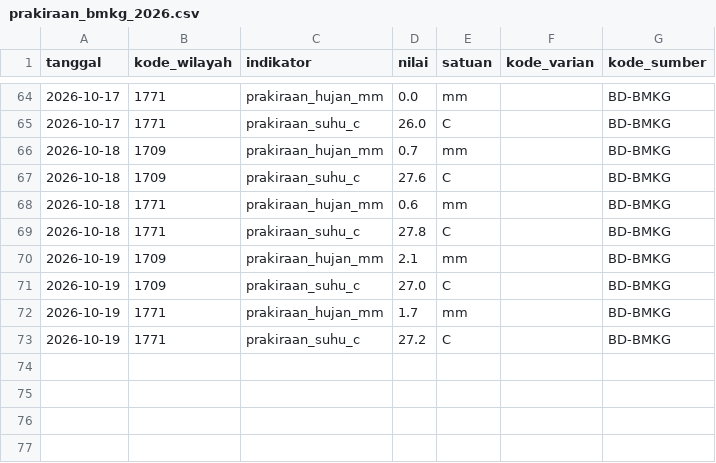
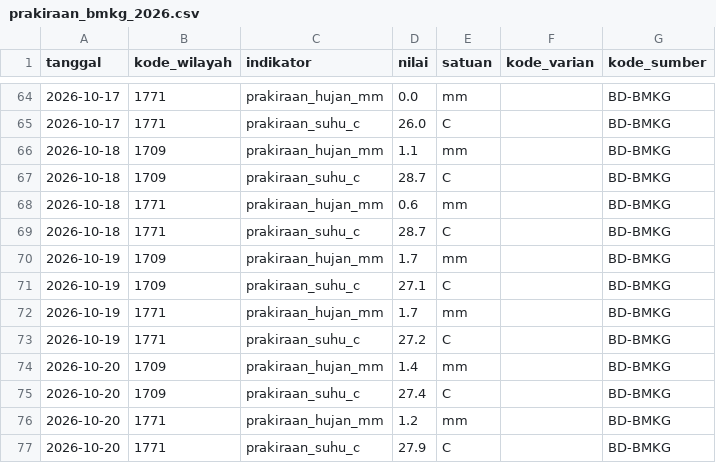
Before and after one commit to Rianfirnanda/lintasAIprojection, a CSV file: data/masuk/konteks/prakiraan_bmkg_2026.csv, drawn as a sheet; only a part is shown, gaps mark what is left out.

```diff
--- a/data/masuk/konteks/prakiraan_bmkg_2026.csv
+++ b/data/masuk/konteks/prakiraan_bmkg_2026.csv
@@ -65,9 +65,13 @@ tanggal,kode_wilayah,indikator,nilai,satuan,kode_varian,kode_sumber
 2026-10-17,1771,prakiraan_suhu_c,26.0,C,,BD-BMKG
-2026-10-18,1709,prakiraan_hujan_mm,0.7,mm,,BD-BMKG
-2026-10-18,1709,prakiraan_suhu_c,27.6,C,,BD-BMKG
+2026-10-18,1709,prakiraan_hujan_mm,1.1,mm,,BD-BMKG
+2026-10-18,1709,prakiraan_suhu_c,28.7,C,,BD-BMKG
 2026-10-18,1771,prakiraan_hujan_mm,0.6,mm,,BD-BMKG
-2026-10-18,1771,prakiraan_suhu_c,27.8,C,,BD-BMKG
-2026-10-19,1709,prakiraan_hujan_mm,2.1,mm,,BD-BMKG
-2026-10-19,1709,prakiraan_suhu_c,27.0,C,,BD-BMKG
+2026-10-18,1771,prakiraan_suhu_c,28.7,C,,BD-BMKG
+2026-10-19,1709,prakiraan_hujan_mm,1.7,mm,,BD-BMKG
+2026-10-19,1709,prakiraan_suhu_c,27.1,C,,BD-BMKG
 2026-10-19,1771,prakiraan_hujan_mm,1.7,mm,,BD-BMKG
 2026-10-19,1771,prakiraan_suhu_c,27.2,C,,BD-BMKG
+2026-10-20,1709,prakiraan_hujan_mm,1.4,mm,,BD-BMKG
+2026-10-20,1709,prakiraan_suhu_c,27.4,C,,BD-BMKG
+2026-10-20,1771,prakiraan_hujan_mm,1.2,mm,,BD-BMKG
+2026-10-20,1771,prakiraan_suhu_c,27.9,C,,BD-BMKG
```
Also changed, not shown: data/masuk/konteks/cuaca_openmeteo_2026.csv.
